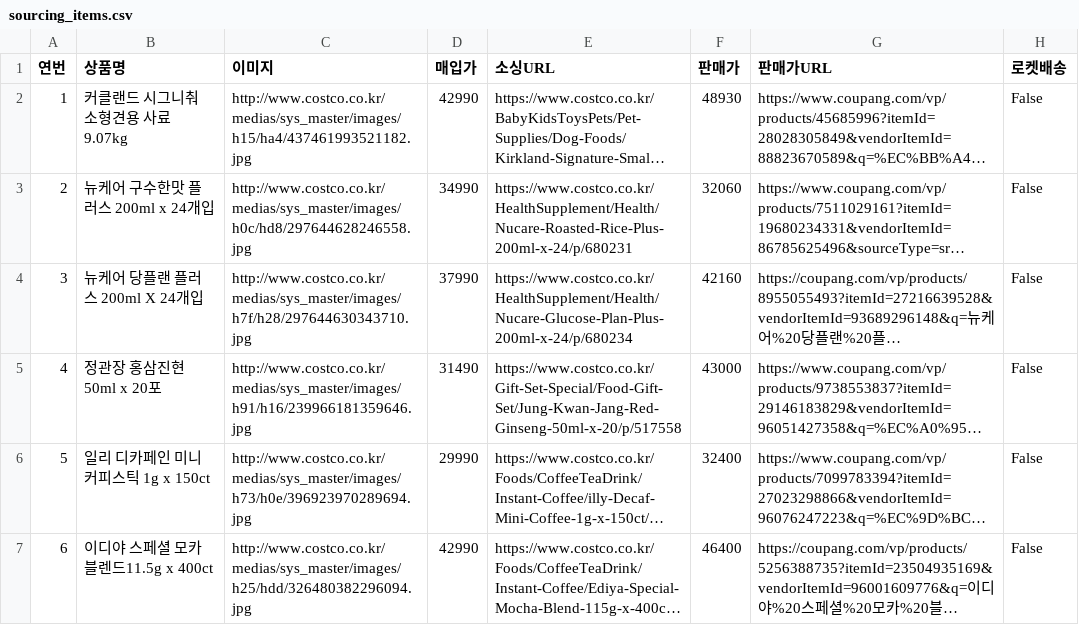
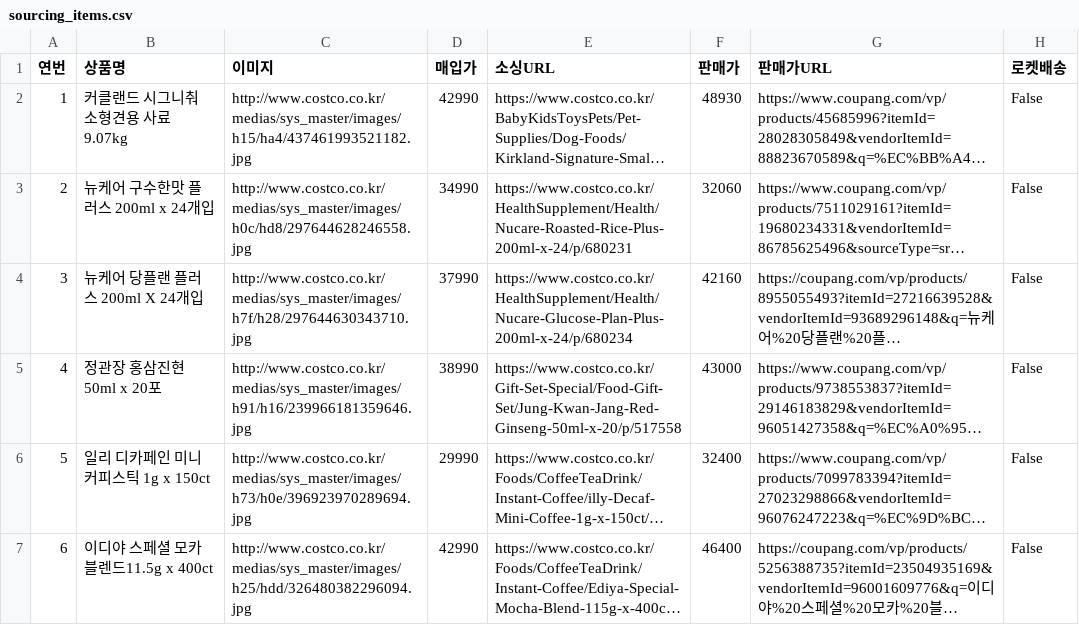
Before and after one commit to kbs61man-UOU/product-images, a CSV file: data/sourcing_items.csv, drawn as a sheet; only a part is shown; long unchanged cells end in …; the diff names each change by its address in the sheet, - before the commit and + after, or states it on an @@ line.

Commit message:
소싱도구 데이터 자동 백업 (2026-09-20)

```diff
--- a/data/sourcing_items.csv
+++ b/data/sourcing_items.csv
-D5 (매입가): 31490
+D5 (매입가): 38990
```
